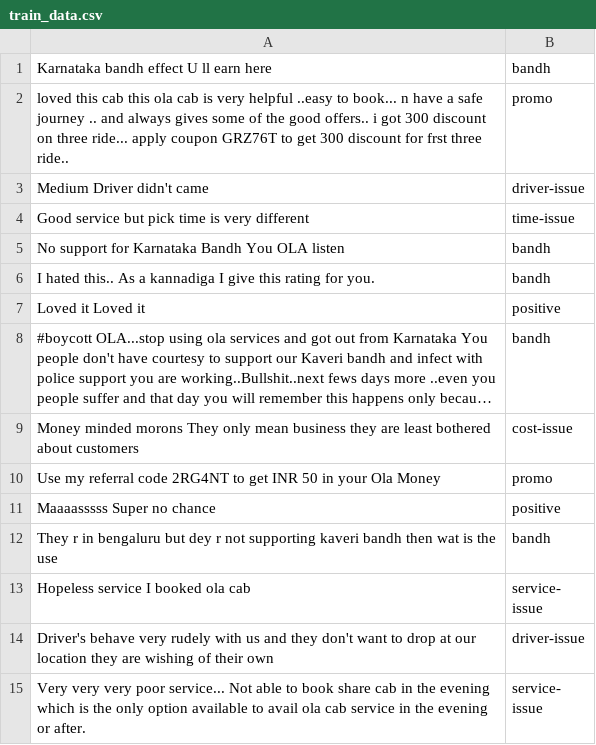
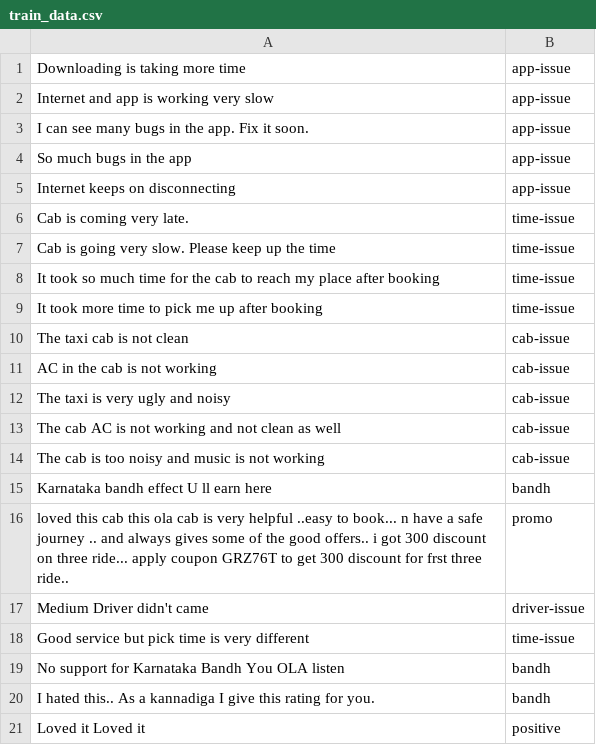
Before and after one commit to arunmdavid/playstore-review-analyzer, a CSV file: train_data.csv, drawn as a sheet; only a part is shown; the shorter side is filled out with more unchanged rows; long unchanged cells end in …; the diff names each change by its address in the sheet, - before the commit and + after, or states it on an @@ line.

Commit message:
New train data

```diff
--- a/train_data.csv
+++ b/train_data.csv
+row 1: Downloading is taking more time | app-issue
+row 2: Internet and app is working very slow | app-issue
+row 3: I can see many bugs in the app. Fix it soon. | app-issue
+row 4: So much bugs in the app | app-issue
+row 5: Internet keeps on disconnecting | app-issue
+row 6: Cab is coming very late. | time-issue
+row 7: Cab is going very slow. Please keep up the time | time-issue
+row 8: It took so much time for the cab to reach my place after booking | time-issue
+row 9: It took more time to pick me up after booking | time-issue
+row 10: The taxi cab is not clean | cab-issue
+row 11: AC in the cab is not working | cab-issue
+row 12: The taxi is very ugly and noisy | cab-issue
+row 13: The cab AC is not working and not clean as well | cab-issue
+row 14: The cab is too noisy and music is not working | cab-issue
```
